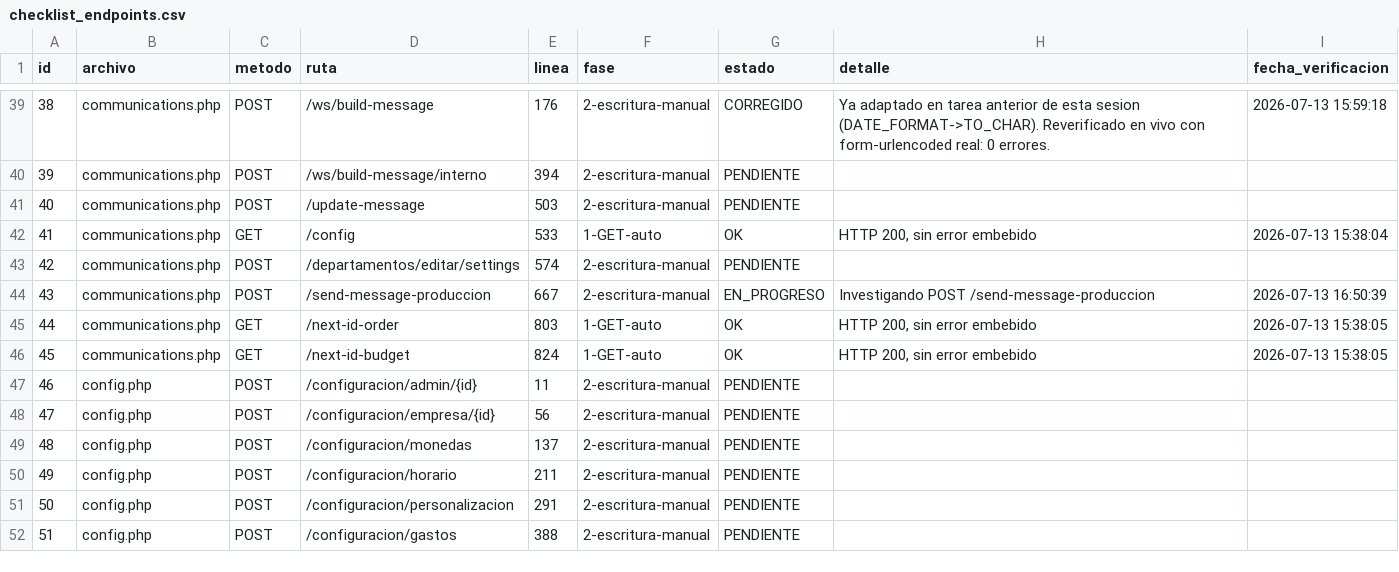
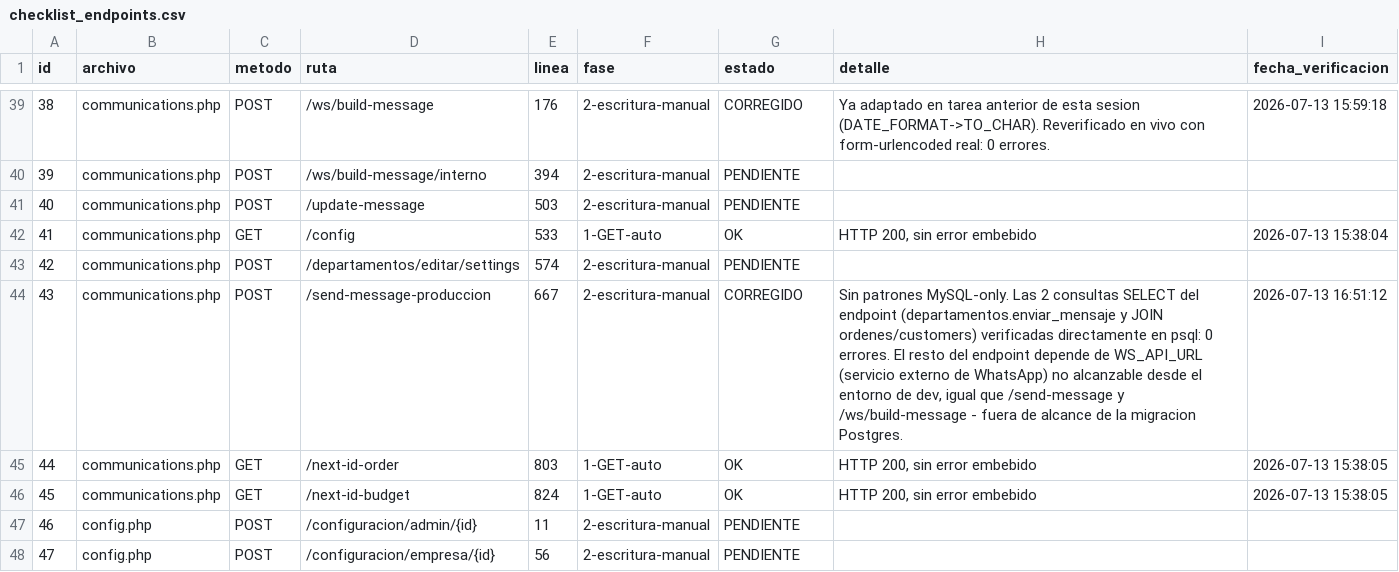
Before and after one commit to softzcar/ninesys-apidev, a CSV file: logs_gemini/verificacion_postgres/checklist_endpoints.csv, drawn as a sheet; only a part is shown, gaps mark what is left out; the shorter side is filled out with more unchanged rows.

Commit message:
Fase 2: verificar communications.php POST /send-message-produccion (162 hits) - sin bugs, SQL verificado

```diff
--- a/logs_gemini/verificacion_postgres/checklist_endpoints.csv
+++ b/logs_gemini/verificacion_postgres/checklist_endpoints.csv
@@ -43,3 +43,3 @@ id,archivo,metodo,ruta,linea,fase,estado,detalle,fecha_verificacion
 42,communications.php,POST,/departamentos/editar/settings,574,2-escritura-manual,PENDIENTE,,
-43,communications.php,POST,/send-message-produccion,667,2-escritura-manual,EN_PROGRESO,Investigando POST /send-message-produccion,2026-07-13 16:50:39
+43,communications.php,POST,/send-message-produccion,667,2-escritura-manual,CORREGIDO,"Sin patrones MySQL-only. Las 2 consultas SELECT del endpoint (departamentos.enviar_mensaje y JOIN ordenes/customers) verificadas directamente en psql: 0 errores. El resto del endpoint depende de WS_API_URL (servicio externo de WhatsApp) no alcanzable desde el entorno de dev, igual que /send-message y /ws/build-message - fuera de alcance de la migracion Postgres.",2026-07-13 16:51:12
 44,communications.php,GET,/next-id-order,803,1-GET-auto,OK,"HTTP 200, sin error embebido",2026-07-13 15:38:05
```
